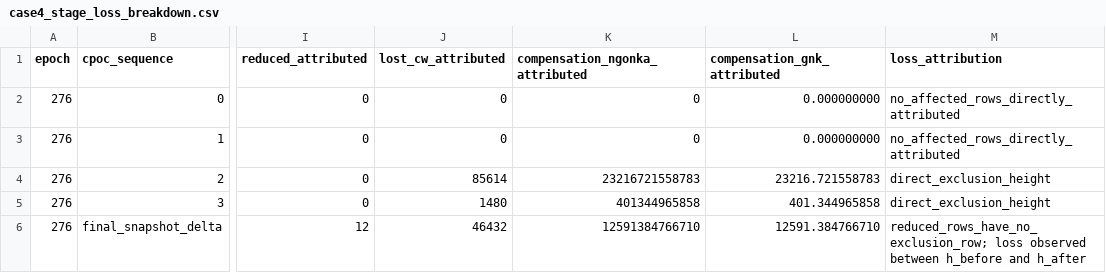
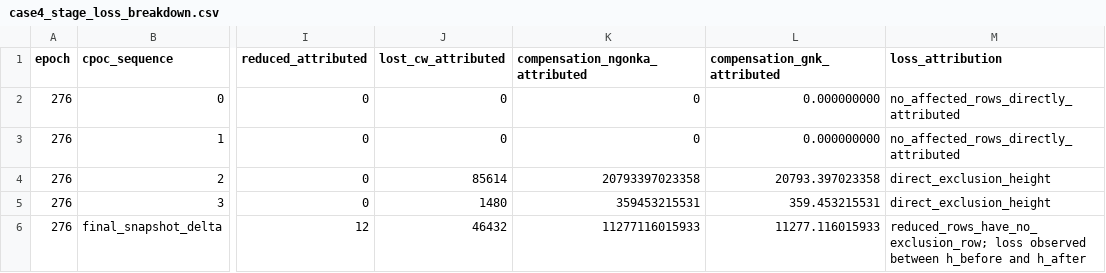
Before and after one commit to huxuxuya/GRC3, a CSV file: validations/P3-CAND-04-upgrade-protection-cpoc-misfire-epoch-276/case4_stage_loss_breakdown.csv, drawn as a sheet; only a part is shown, gaps mark what is left out; the diff names each change by its address in the sheet, - before the commit and + after, or states it on an @@ line.

```diff
--- a/validations/P3-CAND-04-upgrade-protection-cpoc-misfire-epoch-276/case4_stage_loss_breakdown.csv
+++ b/validations/P3-CAND-04-upgrade-protection-cpoc-misfire-epoch-276/case4_stage_loss_breakdown.csv
-K4 (compensation_ngonka_attributed): 23216721558783
+K4 (compensation_ngonka_attributed): 20793397023358
-L4 (compensation_gnk_attributed): 23216.721558783
+L4 (compensation_gnk_attributed): 20793.397023358
-K5 (compensation_ngonka_attributed): 401344965858
+K5 (compensation_ngonka_attributed): 359453215531
-L5 (compensation_gnk_attributed): 401.344965858
+L5 (compensation_gnk_attributed): 359.453215531
-K6 (compensation_ngonka_attributed): 12591384766710
+K6 (compensation_ngonka_attributed): 11277116015933
-L6 (compensation_gnk_attributed): 12591.384766710
+L6 (compensation_gnk_attributed): 11277.116015933
```
Also changed, not shown: validations/P3-CAND-04-upgrade-protection-cpoc-misfire-epoch-276/case4_affected_participants.csv, validations/P3-CAND-04-upgrade-protection-cpoc-misfire-epoch-276/case4_compensation_replay.csv, 19 other files.
